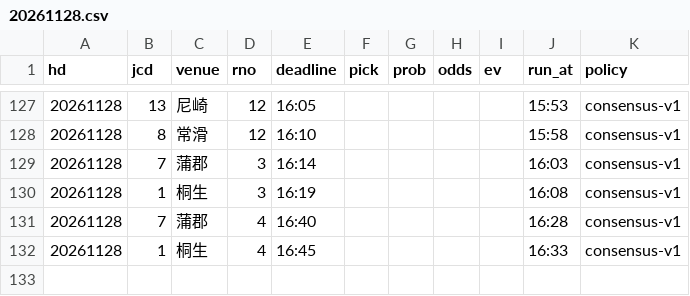
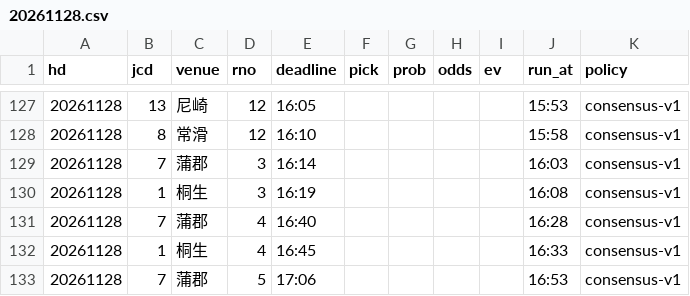
Before and after one commit to pocha2525/boatrace-ai, a CSV file: logs/20261128.csv, drawn as a sheet; only a part is shown, gaps mark what is left out; the diff names each change by its address in the sheet, - before the commit and + after, or states it on an @@ line.

```diff
--- a/logs/20261128.csv
+++ b/logs/20261128.csv
+row 133: 20261128 | 7 | 蒲郡 | 5 | 17:06 |  |  |  |  | 16:53 | consensus-v1
```
Also changed, not shown: logs/before_20261128.csv, logs/comment_20261128.csv, 5 other files.
